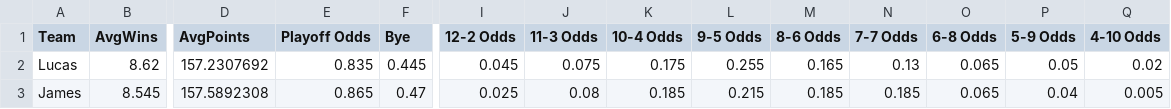
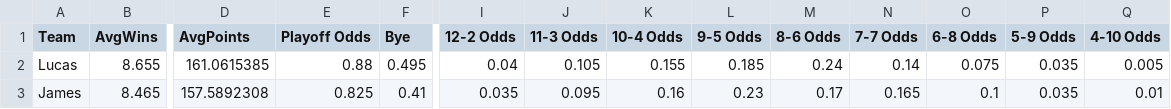
Before and after one commit to lalder95/AGS_Data, a CSV file: CSV/PlayoffOdds.csv, drawn as a sheet; only a part is shown, gaps mark what is left out; the diff covers the shown part only; the diff names each change by its address in the sheet, - before the commit and + after, or states it on an @@ line.

```diff
--- a/CSV/PlayoffOdds.csv
+++ b/CSV/PlayoffOdds.csv
-B2 (AvgWins): 8.62
+B2 (AvgWins): 8.655
-D2 (AvgPoints): 157.2307692
+D2 (AvgPoints): 161.0615385
-E2 (Playoff Odds): 0.835
+E2 (Playoff Odds): 0.88
-F2 (Bye): 0.445
+F2 (Bye): 0.495
-I2 (12-2 Odds): 0.045
+I2 (12-2 Odds): 0.04
-J2 (11-3 Odds): 0.075
+J2 (11-3 Odds): 0.105
-K2 (10-4 Odds): 0.175
+K2 (10-4 Odds): 0.155
-L2 (9-5 Odds): 0.255
+L2 (9-5 Odds): 0.185
-M2 (8-6 Odds): 0.165
+M2 (8-6 Odds): 0.24
-N2 (7-7 Odds): 0.13
+N2 (7-7 Odds): 0.14
-O2 (6-8 Odds): 0.065
+O2 (6-8 Odds): 0.075
-P2 (5-9 Odds): 0.05
+P2 (5-9 Odds): 0.035
-Q2 (4-10 Odds): 0.02
+Q2 (4-10 Odds): 0.005
-B3 (AvgWins): 8.545
+B3 (AvgWins): 8.465
-E3 (Playoff Odds): 0.865
+E3 (Playoff Odds): 0.825
-F3 (Bye): 0.47
+F3 (Bye): 0.41
-I3 (12-2 Odds): 0.025
+I3 (12-2 Odds): 0.035
-J3 (11-3 Odds): 0.08
+J3 (11-3 Odds): 0.095
-K3 (10-4 Odds): 0.185
+K3 (10-4 Odds): 0.16
-L3 (9-5 Odds): 0.215
+L3 (9-5 Odds): 0.23
-M3 (8-6 Odds): 0.185
+M3 (8-6 Odds): 0.17
-N3 (7-7 Odds): 0.185
+N3 (7-7 Odds): 0.165
-O3 (6-8 Odds): 0.065
+O3 (6-8 Odds): 0.1
-P3 (5-9 Odds): 0.04
+P3 (5-9 Odds): 0.035
-Q3 (4-10 Odds): 0.005
+Q3 (4-10 Odds): 0.01
```
Also changed, not shown: 131 edited cells elsewhere in this file, CSV/MockDraft1.csv, CSV/MockDraft2.csv, 5 other files.
